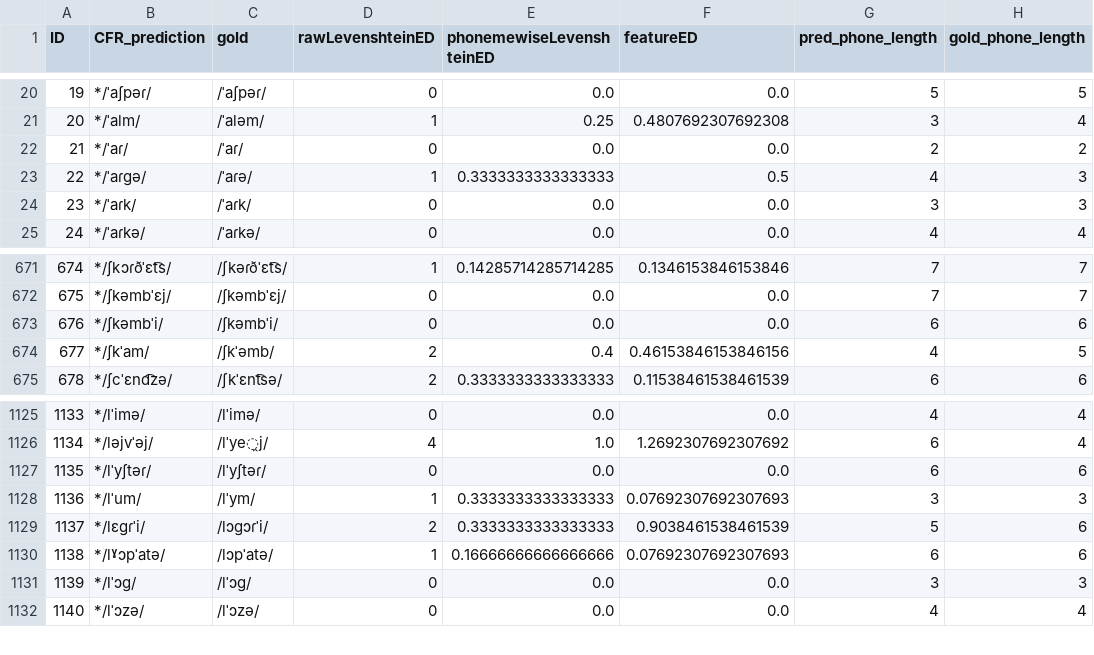
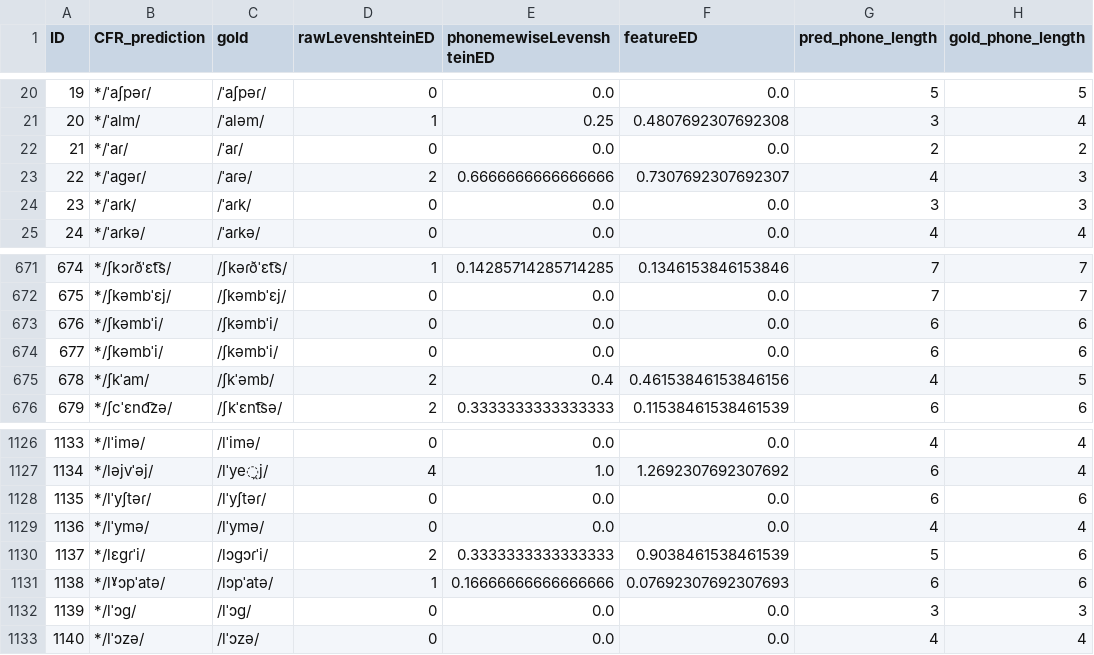
Before and after one commit to clmarr/Albanian-CFR, a CSV file: lastAPArun/resultEditDistances.csv, drawn as a sheet; only a part is shown, gaps mark what is left out; removed rows and columns are numbered as before the commit, all else as after; the diff names each change by its address in the sheet, - before the commit and + after, or states it on an @@ line.

```diff
--- a/lastAPArun/resultEditDistances.csv
+++ b/lastAPArun/resultEditDistances.csv
-B23 (CFR_prediction): */ˈaɾɡə/
+B23 (CFR_prediction): */ˈaɡəɾ/
-D23 (rawLevenshteinED): 1
+D23 (rawLevenshteinED): 2
-E23 (phonemewiseLevenshteinED): 0.3333333333333333
+E23 (phonemewiseLevenshteinED): 0.6666666666666666
-F23 (featureED): 0.5
+F23 (featureED): 0.7307692307692307
+row 674: 677 | */ʃkəmbˈi/ | /ʃkəmbˈi/ | 0 | 0.0 | 0.0 | 6 | 6
@@ column A (ID) renumbered between rows 675 and 690 @@
-row 1128: 1136 | */lˈum/ | /lˈym/ | 1 | 0.3333333333333333 | 0.07692307692307693 | 3 | 3
+row 1129: 1136 | */lˈymə/ | /lˈymə/ | 0 | 0.0 | 0.0 | 4 | 4
```
Also changed, not shown: lastAPArun/lastAPArun_stagewise_output_graph.csv, 28 other files.
